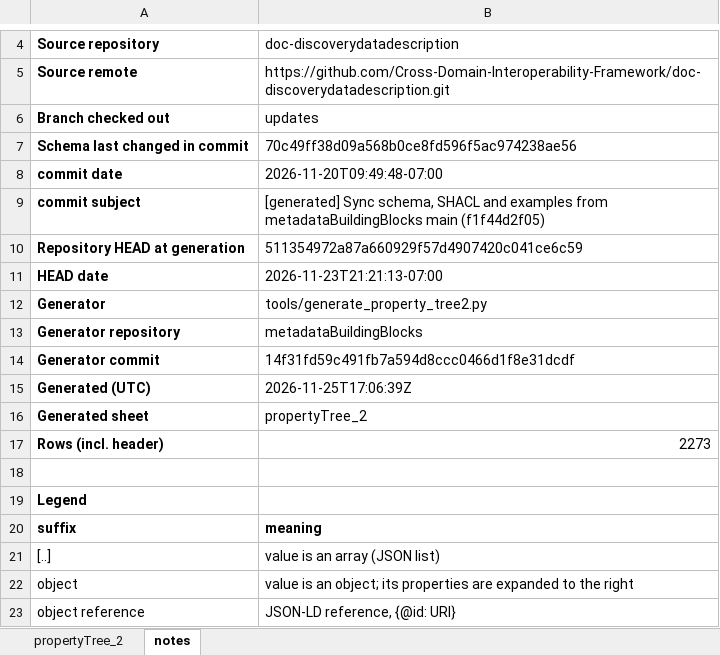
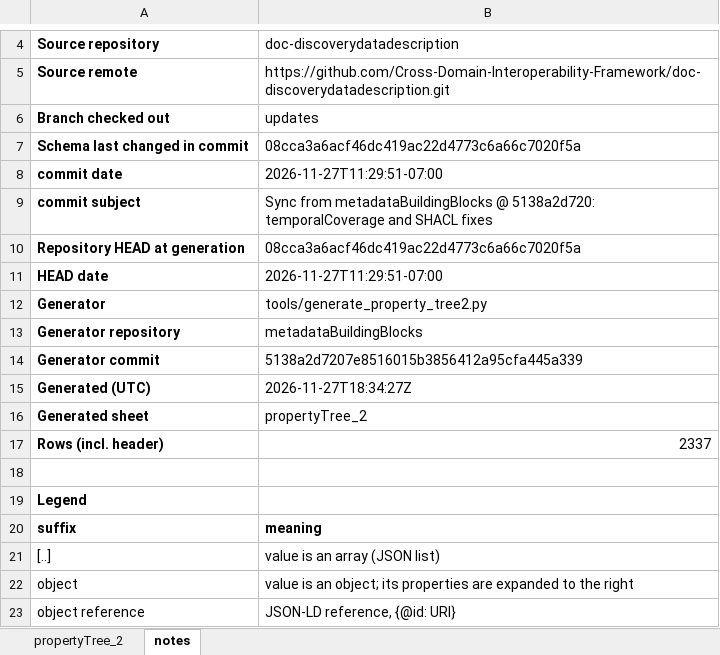
Before and after one commit to Cross-Domain-Interoperability-Framework/doc-discoverydatadescription, an Excel workbook: CDIFDataDescriptionProfileStructuredSchema_properties.xlsx, sheet notes, drawn as a sheet; only a part is shown, gaps mark what is left out; values as stored, in another font and other column widths than the file's, no borders; the diff names each change by its address in the sheet, - before the commit and + after, or states it on an @@ line.

```diff
--- a/CDIFDataDescriptionProfileStructuredSchema_properties.xlsx (sheet notes)
+++ b/CDIFDataDescriptionProfileStructuredSchema_properties.xlsx (sheet notes)
-B7: 70c49ff38d09a568b0ce8fd596f5ac974238ae56
+B7: 08cca3a6acf46dc419ac22d4773c6a66c7020f5a
-B8: 2026-11-20T09:49:48-07:00
+B8: 2026-11-27T11:29:51-07:00
-B9: [generated] Sync schema, SHACL and examples from metadataBuildingBlocks main (f1f44d2f05)
+B9: Sync from metadataBuildingBlocks @ 5138a2d720: temporalCoverage and SHACL fixes
-B10: 511354972a87a660929f57d4907420c041ce6c59
+B10: 08cca3a6acf46dc419ac22d4773c6a66c7020f5a
-B11: 2026-11-23T21:21:13-07:00
+B11: 2026-11-27T11:29:51-07:00
-B14: 14f31fd59c491fb7a594d8ccc0466d1f8e31dcdf
+B14: 5138a2d7207e8516015b3856412a95cfa445a339
-B15: 2026-11-25T17:06:39Z
+B15: 2026-11-27T18:34:27Z
-B17: 2273
+B17: 2337
```
Also changed, not shown: sheet propertyTree_2.
